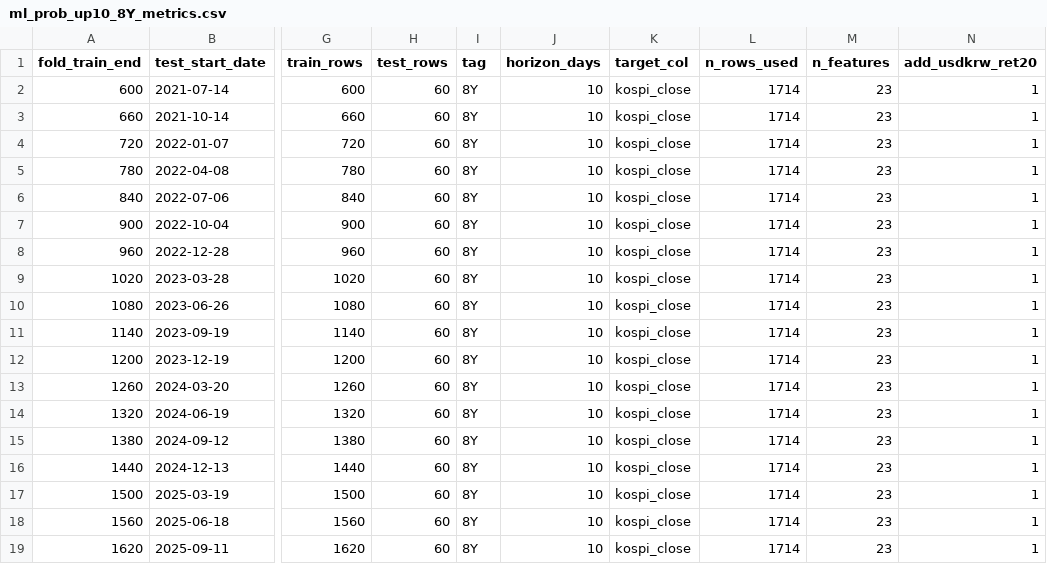
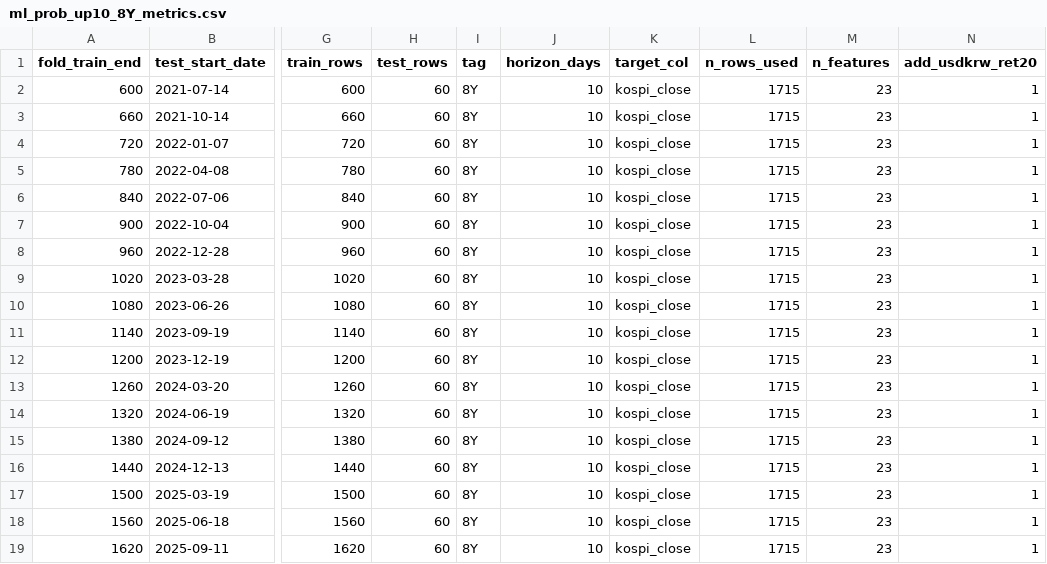
Before and after one commit to gomtang-dori/Korea-Gomtang-Index, a CSV file: data/analysis/ml_prob_up10_8Y_metrics.csv, drawn as a sheet; only a part is shown, gaps mark what is left out; the diff names each change by its address in the sheet, - before the commit and + after, or states it on an @@ line.

```diff
--- a/data/analysis/ml_prob_up10_8Y_metrics.csv
+++ b/data/analysis/ml_prob_up10_8Y_metrics.csv
-L2:L19 (n_rows_used): 1714
+L2:L19 (n_rows_used): 1715
```
Also changed, not shown: 16 other files.
